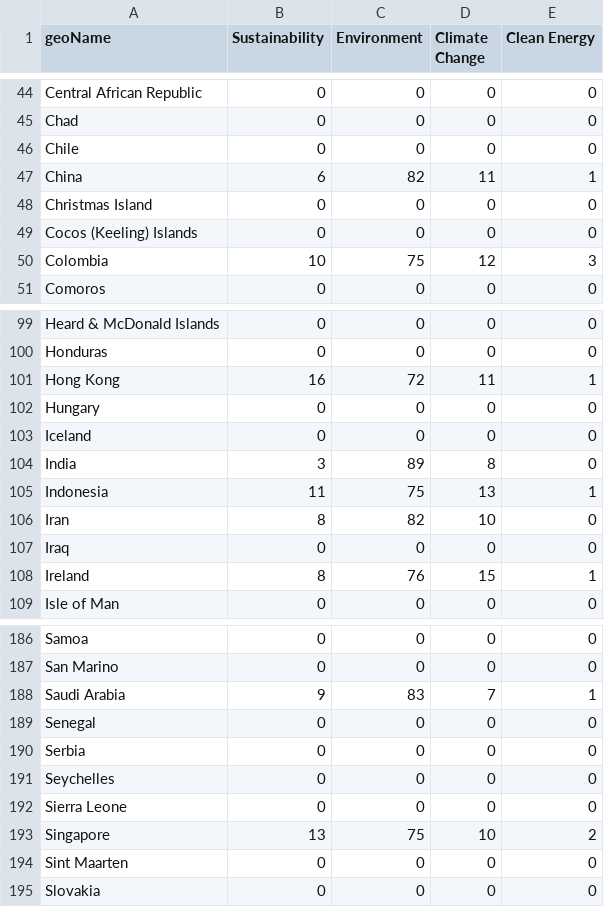
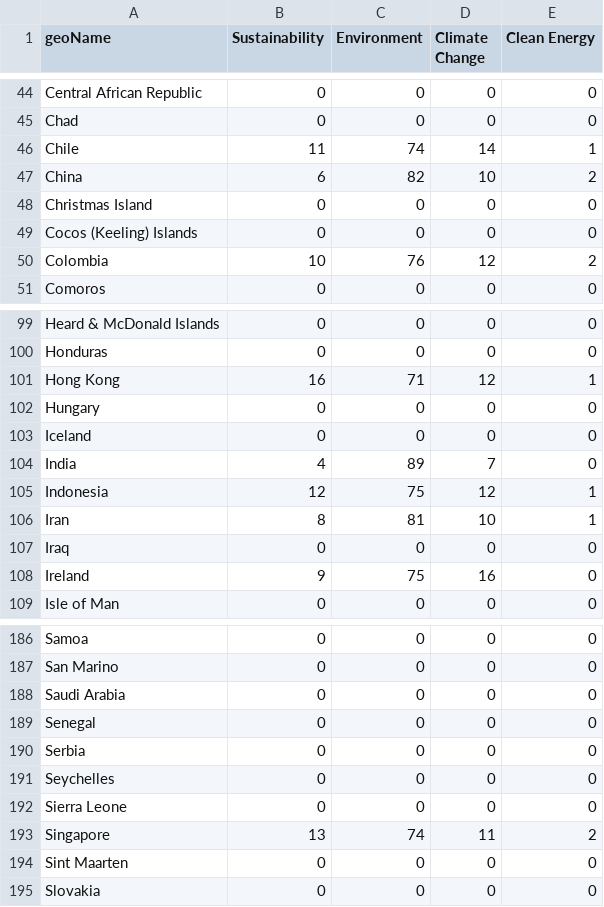
Before and after one commit to TessPalan/climate-change-dashbaord, a CSV file: static/js/data/pytrend_keywords_by_country.csv, drawn as a sheet; only a part is shown, gaps mark what is left out; the diff covers the shown part only.

```diff
--- a/static/js/data/pytrend_keywords_by_country.csv
+++ b/static/js/data/pytrend_keywords_by_country.csv
@@ -45,7 +45,7 @@ Central African Republic,0,0,0,0
 Chad,0,0,0,0
-Chile,0,0,0,0
-China,6,82,11,1
+Chile,11,74,14,1
+China,6,82,10,2
 Christmas Island,0,0,0,0
 Cocos (Keeling) Islands,0,0,0,0
-Colombia,10,75,12,3
+Colombia,10,76,12,2
 Comoros,0,0,0,0
@@ -100,10 +100,10 @@ Heard & McDonald Islands,0,0,0,0
 Honduras,0,0,0,0
-Hong Kong,16,72,11,1
+Hong Kong,16,71,12,1
 Hungary,0,0,0,0
 Iceland,0,0,0,0
-India,3,89,8,0
-Indonesia,11,75,13,1
-Iran,8,82,10,0
+India,4,89,7,0
+Indonesia,12,75,12,1
+Iran,8,81,10,1
 Iraq,0,0,0,0
-Ireland,8,76,15,1
+Ireland,9,75,16,0
 Isle of Man,0,0,0,0
@@ -187,3 +187,3 @@ Samoa,0,0,0,0
 San Marino,0,0,0,0
-Saudi Arabia,9,83,7,1
+Saudi Arabia,0,0,0,0
 Senegal,0,0,0,0
@@ -192,3 +192,3 @@ Seychelles,0,0,0,0
 Sierra Leone,0,0,0,0
-Singapore,13,75,10,2
+Singapore,13,74,11,2
 Sint Maarten,0,0,0,0
```
Also changed, not shown: 46 edited cells elsewhere in this file, static/js/data/CO2_emissions_per_capita.csv, 10 other files.
